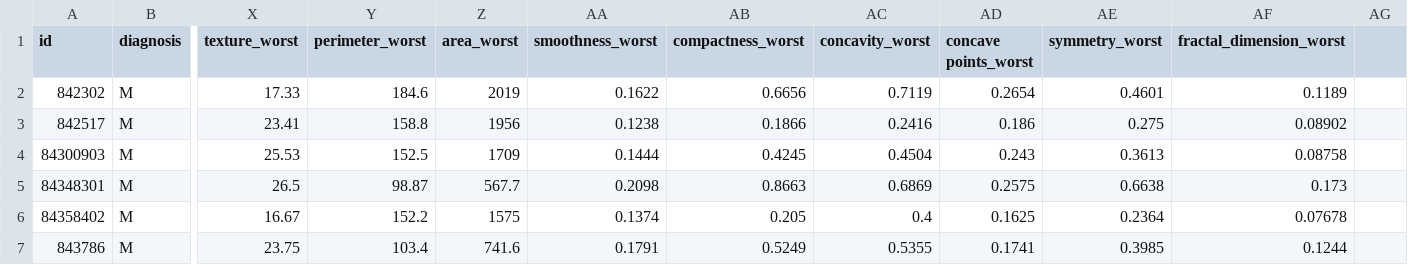
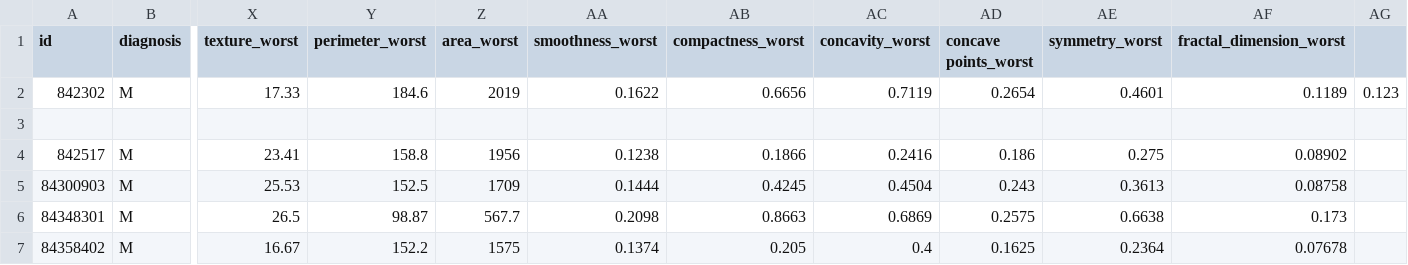
Before and after one commit to MWJones96/SB-Hacks-Project-EZ-ML, a CSV file: Sample Data/raw_data.csv, drawn as a sheet; only a part is shown, gaps mark what is left out; the shorter side is filled out with more unchanged rows; rows hold the shown columns only; the diff names each change by its address in the sheet, - before the commit and + after, or states it on an @@ line.

Commit message:
Update raw_data.csv

```diff
--- a/Sample Data/raw_data.csv
+++ b/Sample Data/raw_data.csv
-AG2: (empty)
+AG2: 0.123
+row 3: (empty)
```
